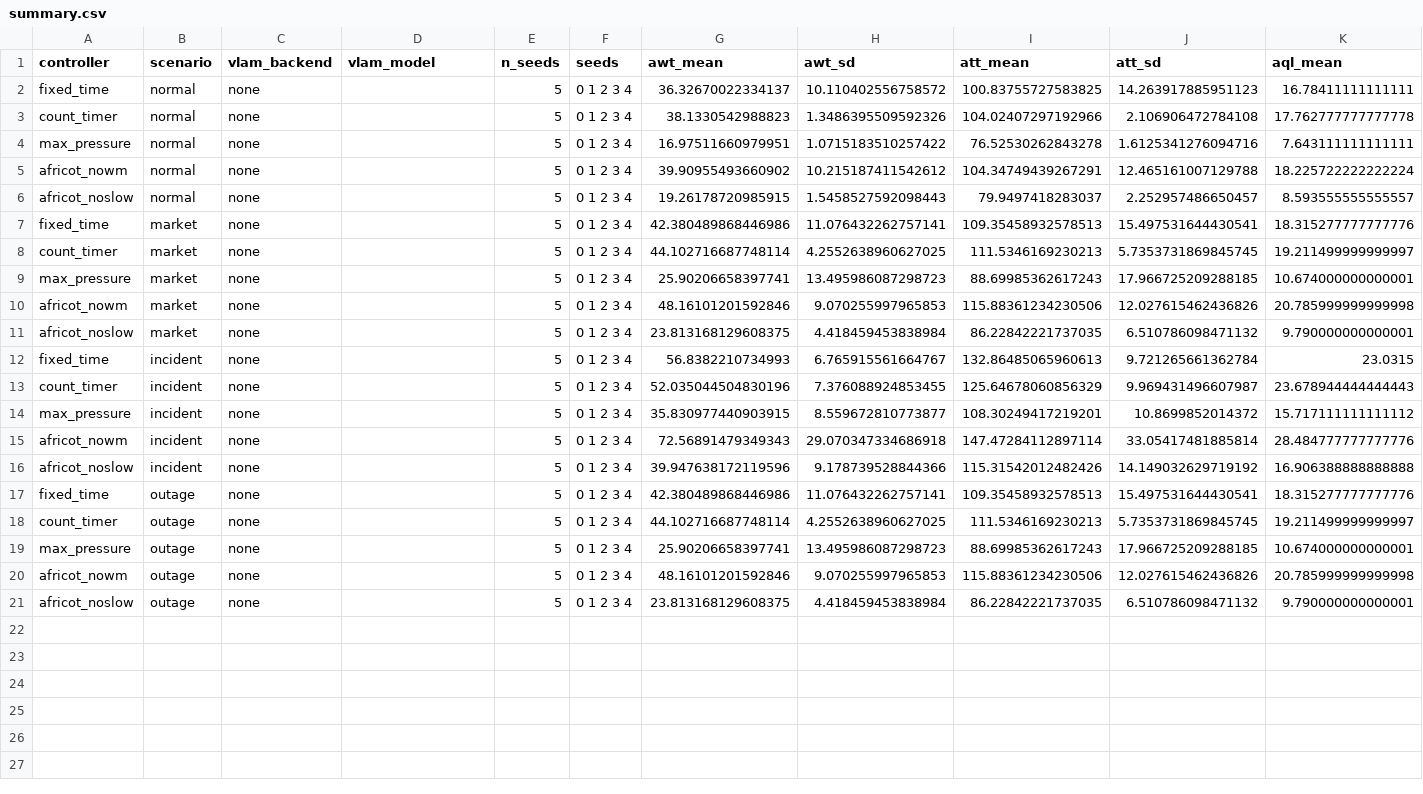
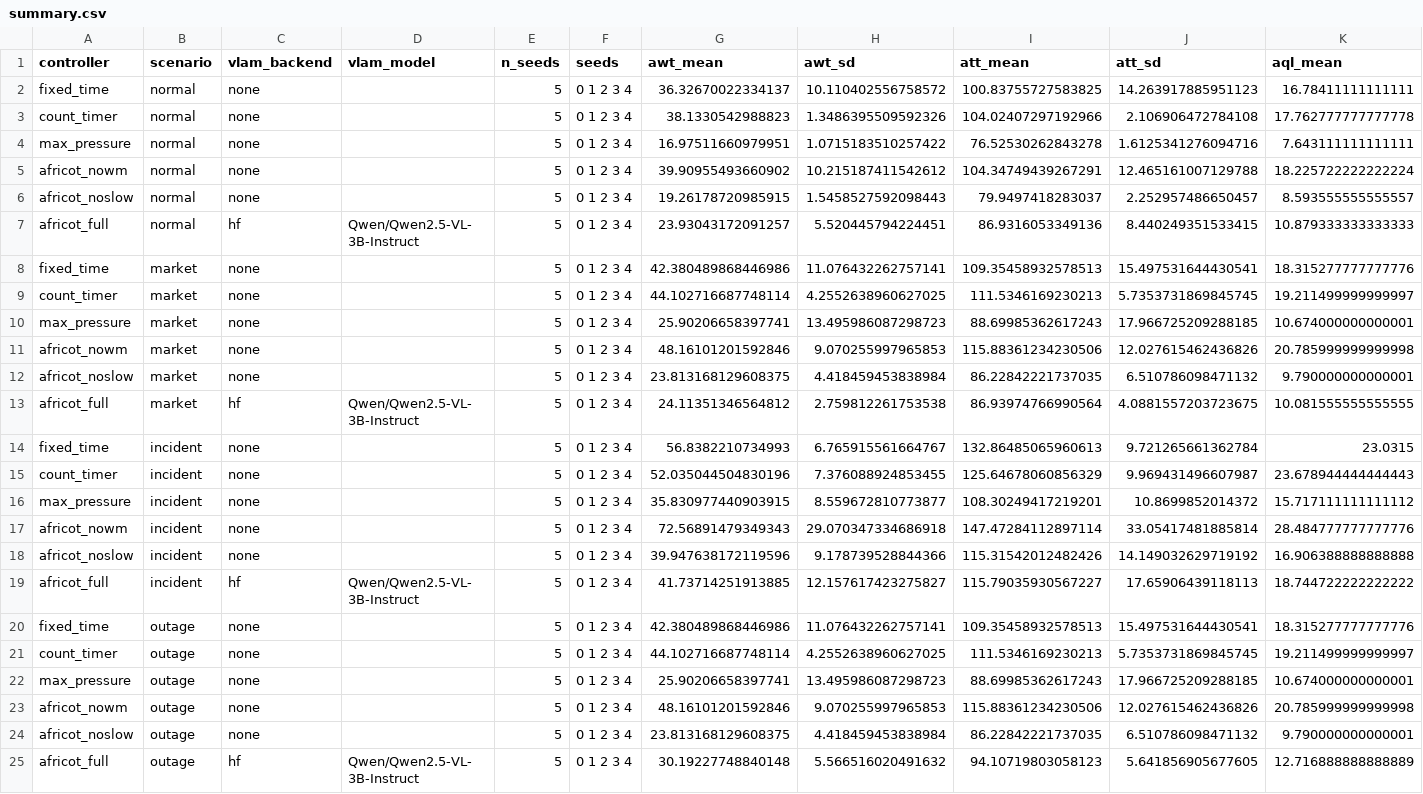
Before and after one commit to Topmost2020/africot-vla, a CSV file: results/summary.csv, drawn as a sheet; only a part is shown; rows hold the shown columns only; the diff names each change by its address in the sheet, - before the commit and + after, or states it on an @@ line.

```diff
--- a/results/summary.csv
+++ b/results/summary.csv
+row 7: africot_full | normal | hf | Qwen/Qwen2.5-VL-3B-Instruct | 5 | 0 1 2 3 4 | 23.93043172091257 | 5.520445794224451 | 86.9316053349136 | 8.440249351533415 | 10.879333333333333
+row 13: africot_full | market | hf | Qwen/Qwen2.5-VL-3B-Instruct | 5 | 0 1 2 3 4 | 24.11351346564812 | 2.759812261753538 | 86.93974766990564 | 4.0881557203723675 | 10.081555555555555
+row 19: africot_full | incident | hf | Qwen/Qwen2.5-VL-3B-Instruct | 5 | 0 1 2 3 4 | 41.73714251913885 | 12.157617423275827 | 115.79035930567227 | 17.65906439118113 | 18.744722222222222
+row 25: africot_full | outage | hf | Qwen/Qwen2.5-VL-3B-Instruct | 5 | 0 1 2 3 4 | 30.19227748840148 | 5.566516020491632 | 94.10719803058123 | 5.641856905677605 | 12.716888888888889
```
Also changed, not shown: 6 other files.
